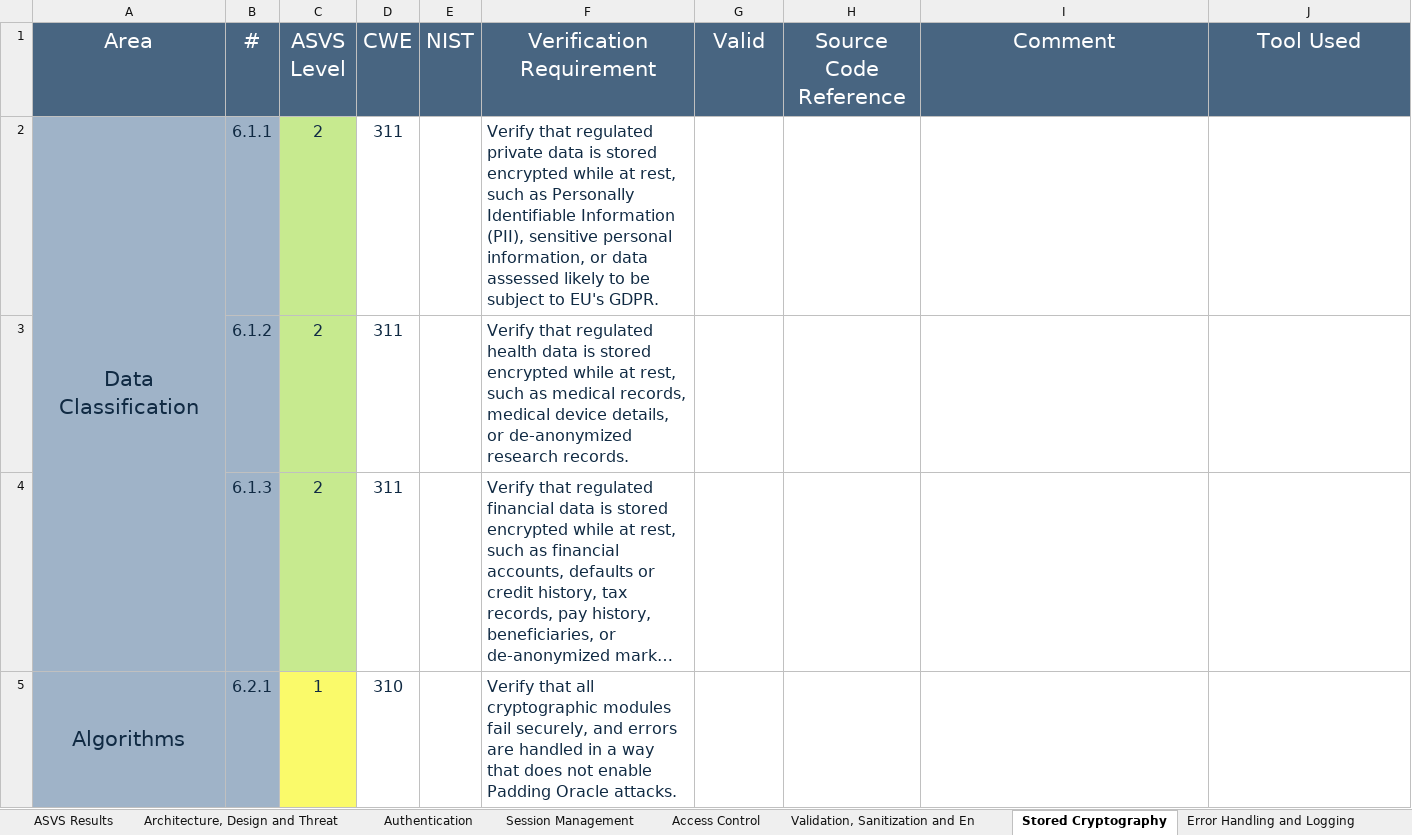
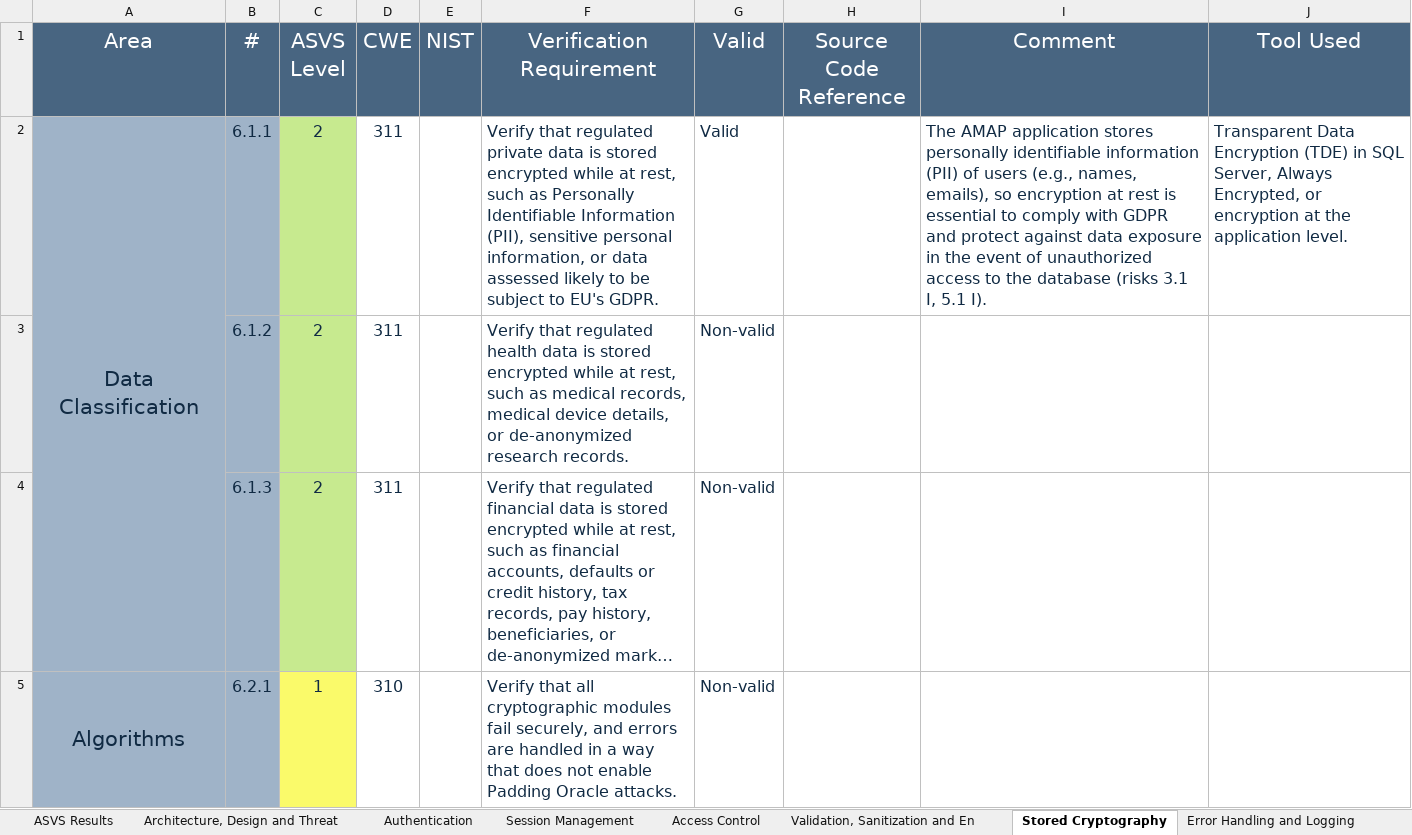
Before and after one commit to SecProjects2025/desofs2025_wed_ffs_3, an Excel workbook: Deliverables/Fase1/v4-ASVS-checklist-en.xlsx, sheet Stored Cryptography, drawn as a sheet; only a part is shown; long unchanged cells end in …; values as stored, in another font and other column widths than the file's, no borders; the diff covers the shown part only; the diff names each change by its address in the sheet, - before the commit and + after, or states it on an @@ line.

Commit message:
docs: Adicionar Testes de Segurança e Conclusão
Co-Authored-By: Pedro Costa <127873364+PPedroC@users.noreply.github.com>
Co-Authored-By: Pedro Vilarinho <119663933+PedroVilarinho07@users.noreply.github.com>
Co-Authored-By: Tiago Tavares <57594058+TiagoTavares987@users.noreply.github.com>

#8

```diff
--- a/Deliverables/Fase1/v4-ASVS-checklist-en.xlsx (sheet Stored Cryptography)
+++ b/Deliverables/Fase1/v4-ASVS-checklist-en.xlsx (sheet Stored Cryptography)
-G2 (Valid): (empty)
+G2 (Valid): Valid
-I2 (Comment): (empty)
+I2 (Comment): The AMAP application stores personally identifiable information (PII) of users (e.g., names, emails), so encryption at rest is essential to comply with GDPR and protect against data exposure in the event of unauthorized access to the database (risks 3.1 I, 5.1 I).
-J2 (Tool Used): (empty)
+J2 (Tool Used): Transparent Data Encryption (TDE) in SQL Server, Always Encrypted, or encryption at the application level.
-G3:G5 (Valid): (empty)
+G3:G5 (Valid): Non-valid
```
Also changed, not shown: 24 edited cells elsewhere in this sheet, sheet Authentication, sheet Architecture, Design and Threat, sheet Validation, Sanitization and En, sheet Configuration, sheet Session Management, sheet Data Protection, 8 more sheets, other sheet tabs, charts or pictures, 4 other files.
